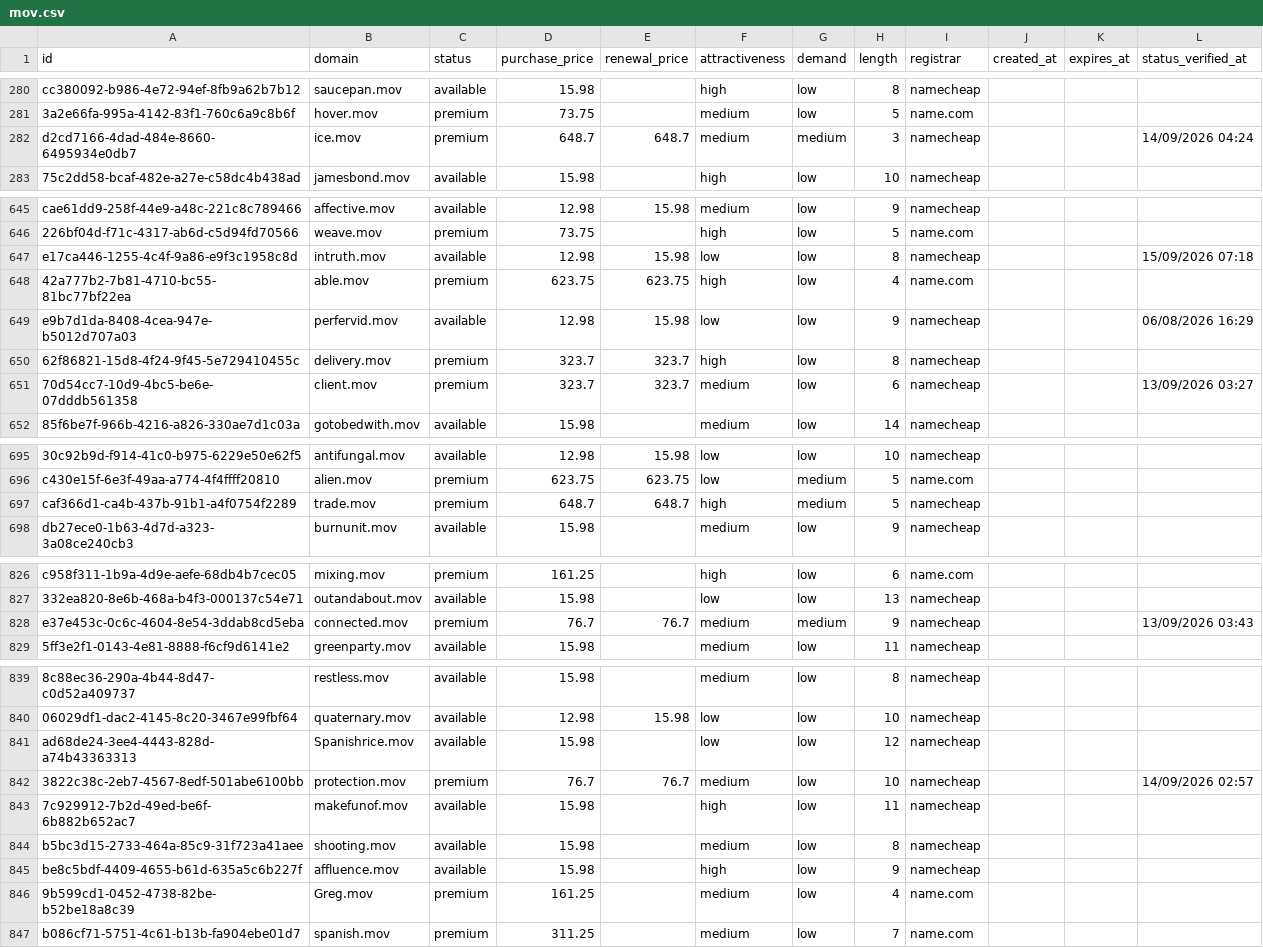
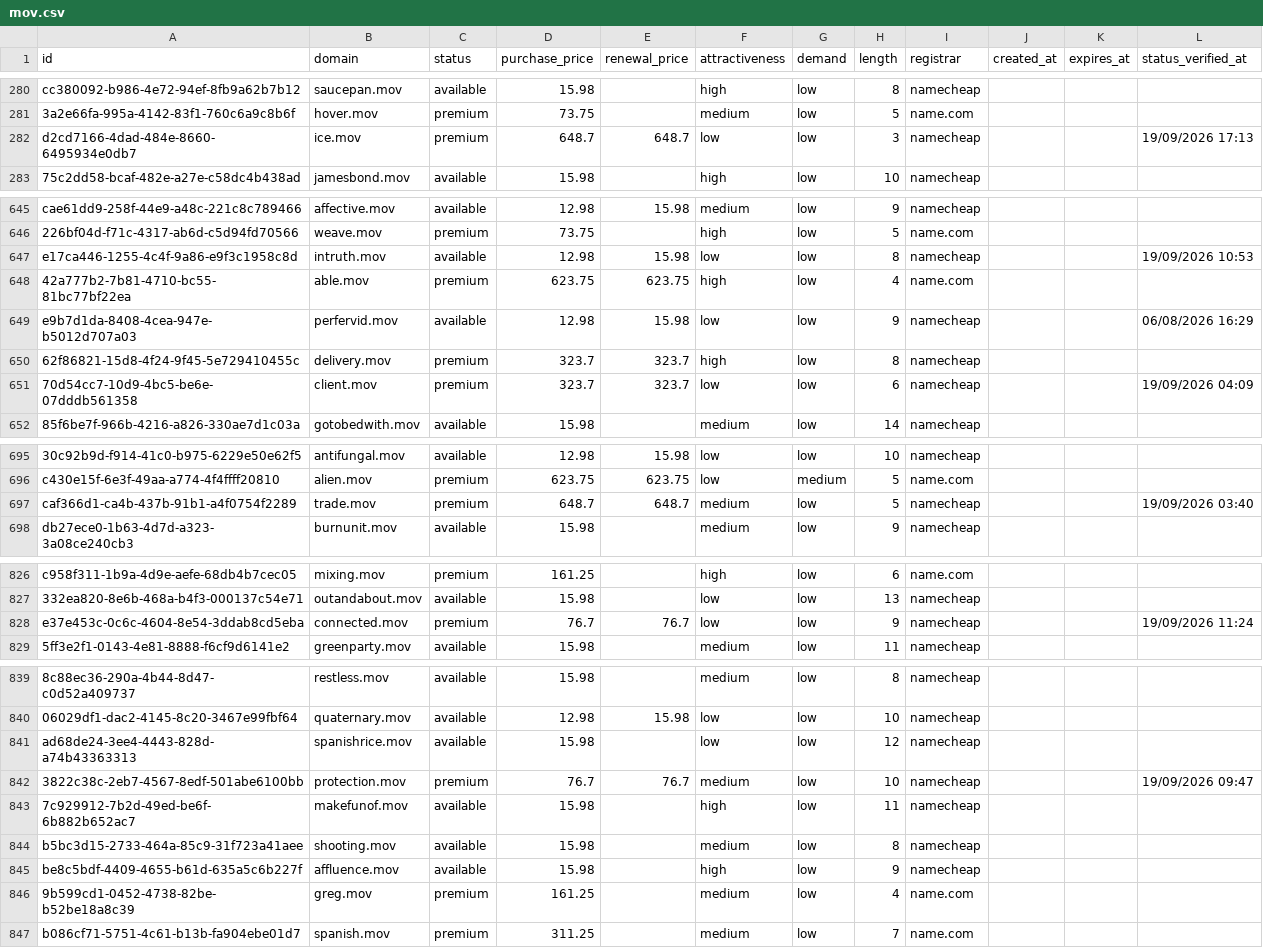
Before and after one commit to UniqueDomains/mov-oneword-domains, a CSV file: mov.csv, drawn as a sheet; only a part is shown, gaps mark what is left out; the diff covers the shown part only; the diff names each change by its address in the sheet, - before the commit and + after, or states it on an @@ line.

Commit message:
Domains update

```diff
--- a/mov.csv
+++ b/mov.csv
-F282 (attractiveness): medium
+F282 (attractiveness): low
-G282 (demand): medium
+G282 (demand): low
-L282 (status_verified_at): 14/09/2026 04:24
+L282 (status_verified_at): 19/09/2026 17:13
-L647 (status_verified_at): 15/09/2026 07:18
+L647 (status_verified_at): 19/09/2026 10:53
-F651 (attractiveness): medium
+F651 (attractiveness): low
-L651 (status_verified_at): 13/09/2026 03:27
+L651 (status_verified_at): 19/09/2026 04:09
-F697 (attractiveness): high
+F697 (attractiveness): medium
-G697 (demand): medium
+G697 (demand): low
-L697 (status_verified_at): (empty)
+L697 (status_verified_at): 19/09/2026 03:40
-F828 (attractiveness): medium
+F828 (attractiveness): low
-G828 (demand): medium
+G828 (demand): low
-L828 (status_verified_at): 13/09/2026 03:43
+L828 (status_verified_at): 19/09/2026 11:24
-B841 (domain): Spanishrice.mov
+B841 (domain): spanishrice.mov
-L842 (status_verified_at): 14/09/2026 02:57
+L842 (status_verified_at): 19/09/2026 09:47
-B846 (domain): Greg.mov
+B846 (domain): greg.mov
```
Also changed, not shown: 82 edited cells elsewhere in this file, 4 other files.
